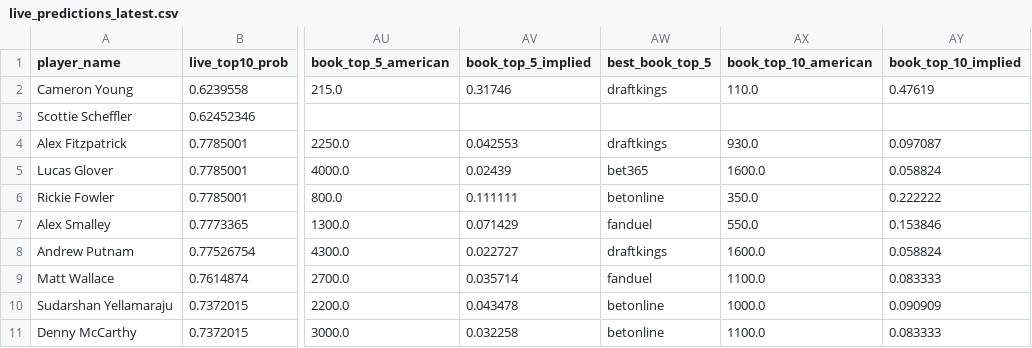
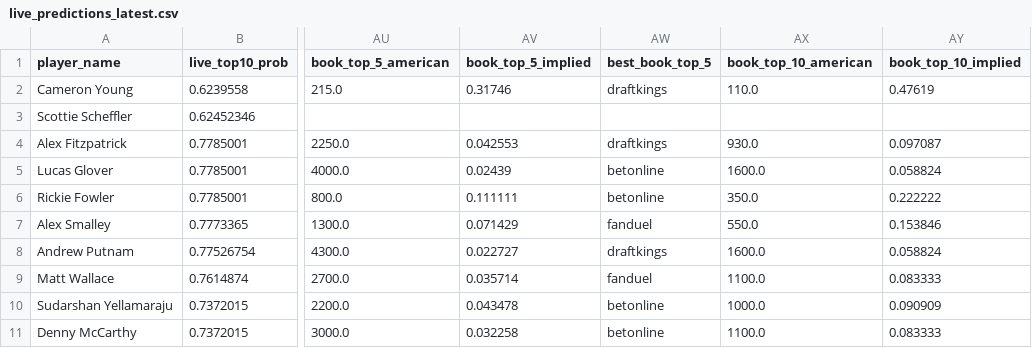
Before and after one commit to dylanjaynes/augusta-national-model, a CSV file: data/live/live_predictions_latest.csv, drawn as a sheet; only a part is shown, gaps mark what is left out; the diff covers the shown part only; the diff names each change by its address in the sheet, - before the commit and + after, or states it on an @@ line.

```diff
--- a/data/live/live_predictions_latest.csv
+++ b/data/live/live_predictions_latest.csv
-AW5 (best_book_top_5): bet365
+AW5 (best_book_top_5): betonline
```
Also changed, not shown: 17 edited cells elsewhere in this file.
